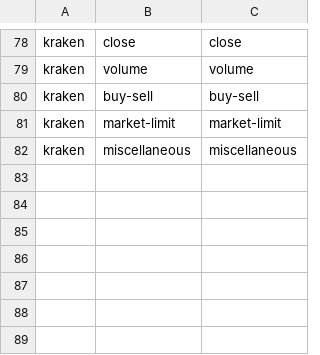
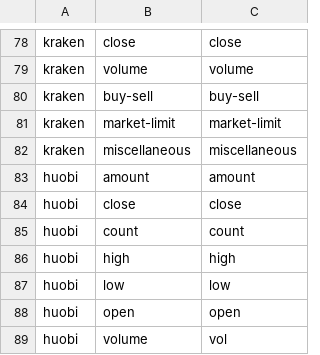
Before and after one commit to cuemacro/findatapy, a CSV file: findatapy/conf/time_series_fields_list.csv, drawn as a sheet; only a part is shown, gaps mark what is left out.

```diff
--- a/findatapy/conf/time_series_fields_list.csv
+++ b/findatapy/conf/time_series_fields_list.csv
@@ -82 +82,8 @@ kraken,market-limit,market-limit
 kraken,miscellaneous,miscellaneous
+huobi,amount,amount
+huobi,close,close
+huobi,count,count
+huobi,high,high
+huobi,low,low
+huobi,open,open
+huobi,volume,vol
```
Also changed, not shown: findatapy/conf/time_series_categories_fields.csv, findatapy/conf/time_series_tickers_list.csv, 3 other files.
